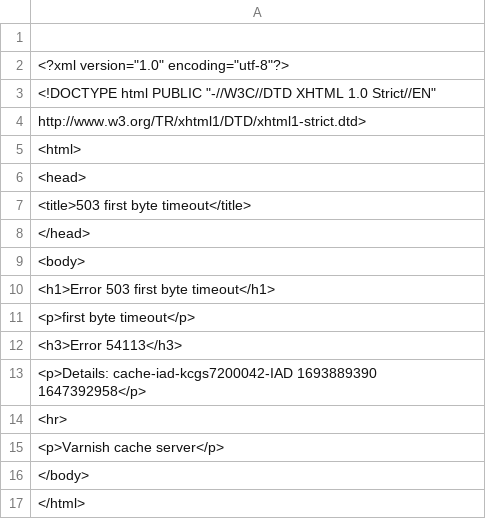
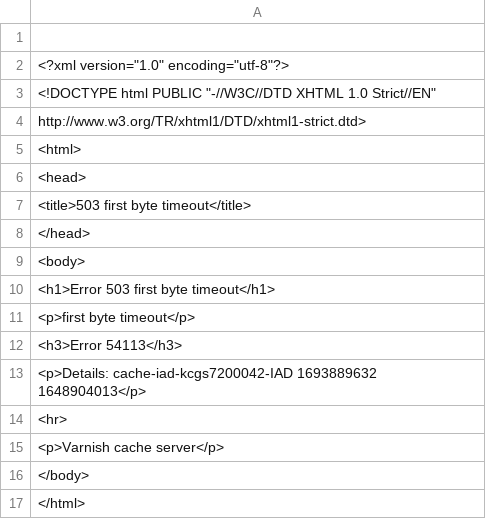
Before and after one commit to IFRCGo/ifrc-covid-dataviz, a CSV file: public/data/owid_vaccinations.csv, drawn as a sheet.

```diff
--- a/public/data/owid_vaccinations.csv
+++ b/public/data/owid_vaccinations.csv
@@ -12,3 +12,3 @@
     <h3>Error 54113</h3>
-    <p>Details: cache-iad-kcgs7200042-IAD 1693889390 1647392958</p>
+    <p>Details: cache-iad-kcgs7200042-IAD 1693889632 1648904013</p>
     <hr>
```
Also changed, not shown: build/data/owid_vaccinations.csv.
